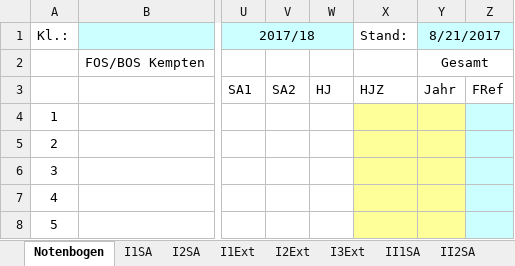
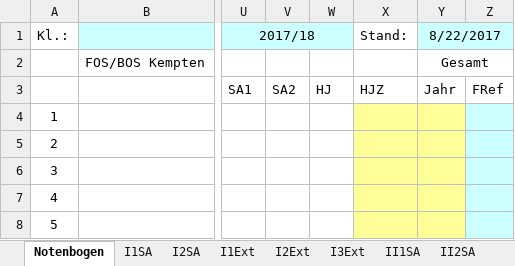
Before and after one commit to FOSBOS/diNo, an Excel workbook: Vorlage Englisch.xlsx, sheet Notenbogen, drawn as a sheet; only a part is shown, gaps mark what is left out; values as stored, in another font and other column widths than the file's, no borders; conditional formats not drawn; the diff names each change by its address in the sheet, - before the commit and + after, or states it on an @@ line.

Commit message:
erstes Erzeugen und Einlesen der neuen Notendateien getestet
Einlesen der Noten klappt, aber das Löschen von Altnoten muss nochmal
durchdacht werden

```diff
--- a/Vorlage Englisch.xlsx (sheet Notenbogen)
+++ b/Vorlage Englisch.xlsx (sheet Notenbogen)
-Y1: 8/21/2017
+Y1: 8/22/2017
```
Also changed, not shown: 5 other files.
